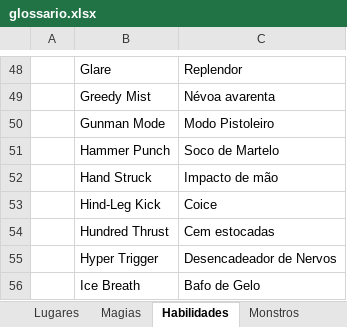
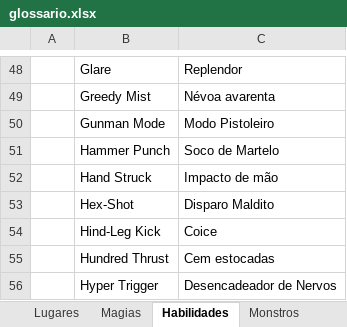
Before and after one commit to cfarl/traducao-blue-dragon-xbox360, an Excel workbook: glossario.xlsx, sheet Habilidades, drawn as a sheet; only a part is shown, gaps mark what is left out; the shorter side is filled out with more unchanged rows; values as stored, in another font and other column widths than the file's, no borders; the diff names each change by its address in the sheet, - before the commit and + after, or states it on an @@ line.

```diff
--- a/glossario.xlsx (sheet Habilidades)
+++ b/glossario.xlsx (sheet Habilidades)
+row 53:  | Hex-Shot | Disparo Maldito
```
Also changed, not shown: sheet Magias, arquivos-tradutor.xlsx, 1 other file.
